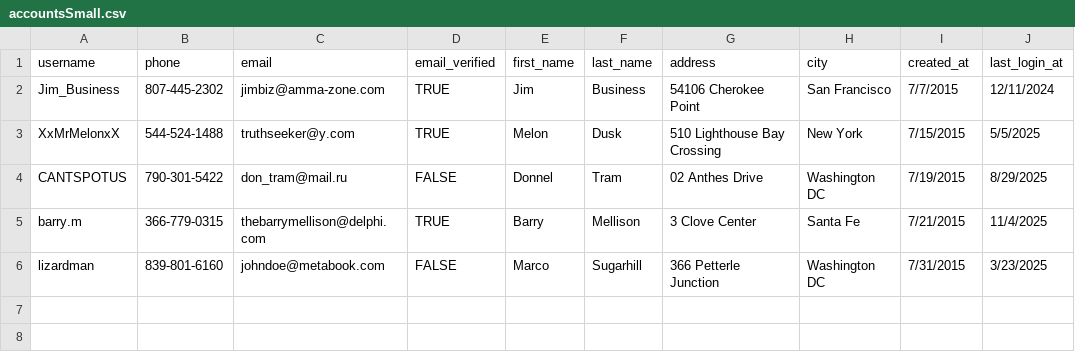
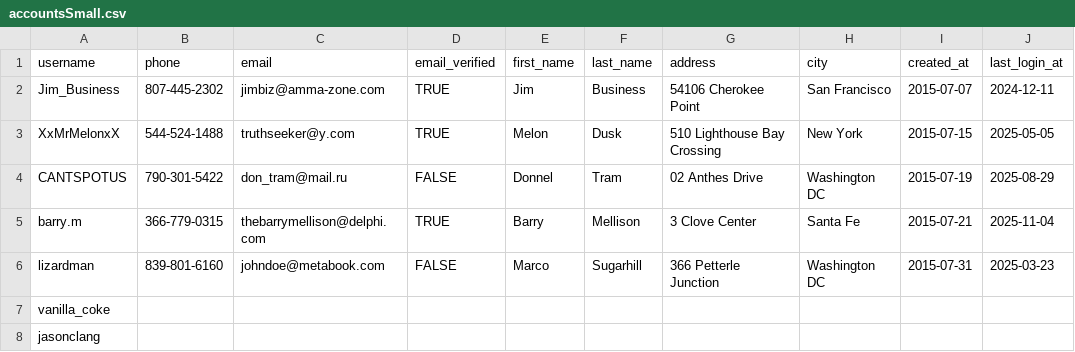
Before and after one commit to HildoBijl/sqlvalley, a CSV file: packages/mock-data/src/tables/accounts/accountsSmall.csv, drawn as a sheet.

```diff
--- a/packages/mock-data/src/tables/accounts/accountsSmall.csv
+++ b/packages/mock-data/src/tables/accounts/accountsSmall.csv
@@ -1,6 +1,8 @@
 username,phone,email,email_verified,first_name,last_name,address,city,created_at,last_login_at
-Jim_Business,807-445-2302,jimbiz@amma-zone.com,TRUE,Jim,Business,54106 Cherokee Point,San Francisco,7/7/2015,12/11/2024
-XxMrMelonxX,544-524-1488,truthseeker@y.com,TRUE,Melon,Dusk,510 Lighthouse Bay Crossing,New York,7/15/2015,5/5/2025
-CANTSPOTUS,790-301-5422,don_tram@mail.ru,FALSE,Donnel,Tram,02 Anthes Drive,Washington DC,7/19/2015,8/29/2025
-barry.m,366-779-0315,thebarrymellison@delphi.com,TRUE,Barry,Mellison,3 Clove Center,Santa Fe,7/21/2015,11/4/2025
-lizardman,839-801-6160,johndoe@metabook.com,FALSE,Marco,Sugarhill,366 Petterle Junction,Washington DC,7/31/2015,3/23/2025
+Jim_Business,807-445-2302,jimbiz@amma-zone.com,TRUE,Jim,Business,54106 Cherokee Point,San Francisco,2015-07-07,2024-12-11
+XxMrMelonxX,544-524-1488,truthseeker@y.com,TRUE,Melon,Dusk,510 Lighthouse Bay Crossing,New York,2015-07-15,2025-05-05
+CANTSPOTUS,790-301-5422,don_tram@mail.ru,FALSE,Donnel,Tram,02 Anthes Drive,Washington DC,2015-07-19,2025-08-29
+barry.m,366-779-0315,thebarrymellison@delphi.com,TRUE,Barry,Mellison,3 Clove Center,Santa Fe,2015-07-21,2025-11-04
+lizardman,839-801-6160,johndoe@metabook.com,FALSE,Marco,Sugarhill,366 Petterle Junction,Washington DC,2015-07-31,2025-03-23
+vanilla_coke,,,,,,,,,
+jasonclang,,,,,,,,,
```
Also changed, not shown: packages/mock-data/src/tables/accounts/accountsFull.csv, 13 other files.
